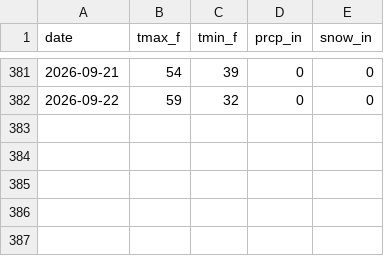
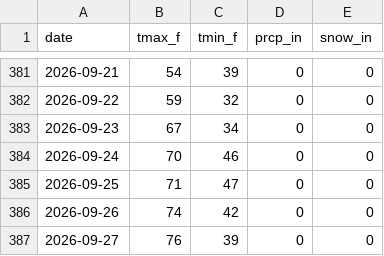
Before and after one commit to rswaty/woodenmanweather, a CSV file: data/climate_daily.csv, drawn as a sheet; only a part is shown, gaps mark what is left out; the diff names each change by its address in the sheet, - before the commit and + after, or states it on an @@ line.

```diff
--- a/data/climate_daily.csv
+++ b/data/climate_daily.csv
+row 383: 2026-09-23 | 67 | 34 | 0 | 0
+row 384: 2026-09-24 | 70 | 46 | 0 | 0
+row 385: 2026-09-25 | 71 | 47 | 0 | 0
+row 386: 2026-09-26 | 74 | 42 | 0 | 0
+row 387: 2026-09-27 | 76 | 39 | 0 | 0
```
Also changed, not shown: 3 other files.
